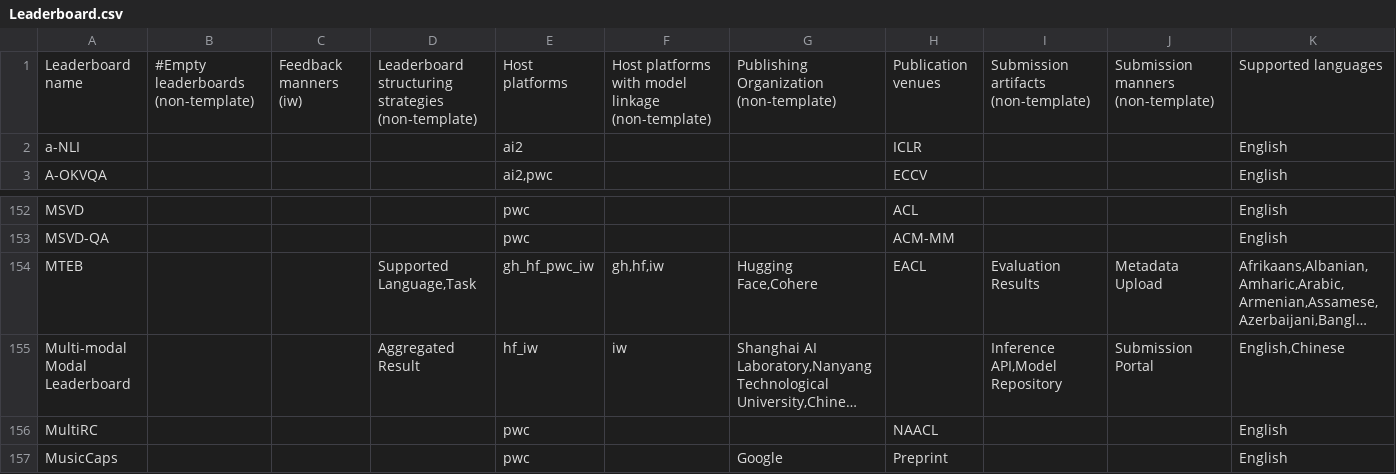
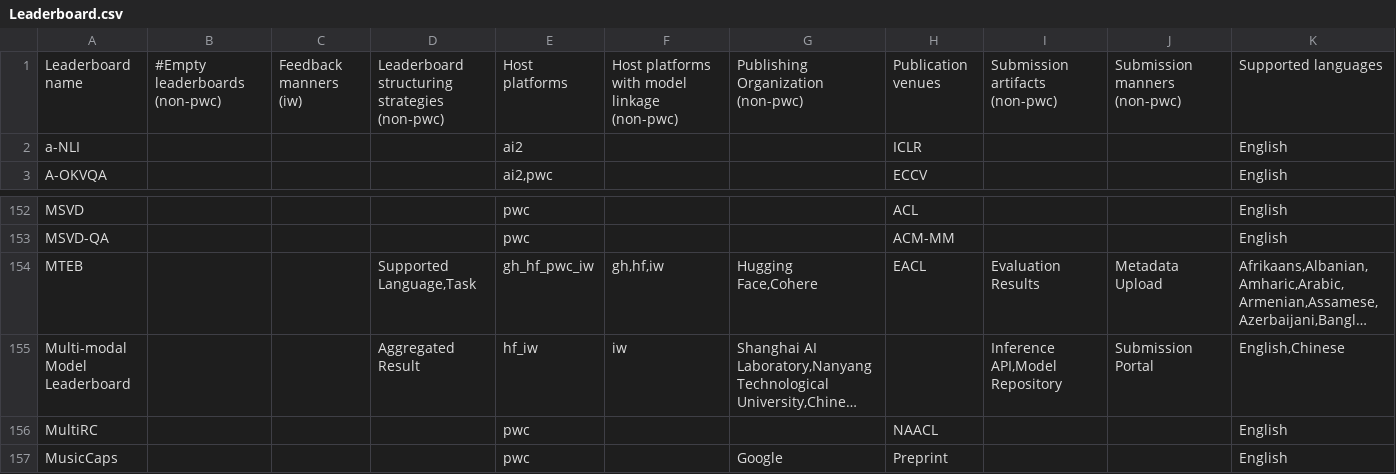
Before and after one commit to zhimin-z/Foundation-Model-Leaderboard-Survey, a CSV file: meta/rq1/Leaderboard.csv, drawn as a sheet; only a part is shown, gaps mark what is left out; long unchanged cells end in …; the diff names each change by its address in the sheet, - before the commit and + after, or states it on an @@ line.

Commit message:
correct leaderboard names

```diff
--- a/meta/rq1/Leaderboard.csv
+++ b/meta/rq1/Leaderboard.csv
-B1: #Empty leaderboards (non-template)
+B1: #Empty leaderboards (non-pwc)
-D1: …structuring strategies (non-template)
+D1: …structuring strategies (non-pwc)
-F1: …model linkage (non-template)
+F1: …model linkage (non-pwc)
-G1: Publishing Organization (non-template)
+G1: Publishing Organization (non-pwc)
-I1: Submission artifacts (non-template)
+I1: Submission artifacts (non-pwc)
-J1: Submission manners (non-template)
+J1: Submission manners (non-pwc)
-A155: Multi-modal Modal Leaderboard
+A155: Multi-modal Model Leaderboard
```
Also changed, not shown: meta/rq1/Benchmark.csv, meta/rq1/Benchmark_processed.csv, 7 other files.
